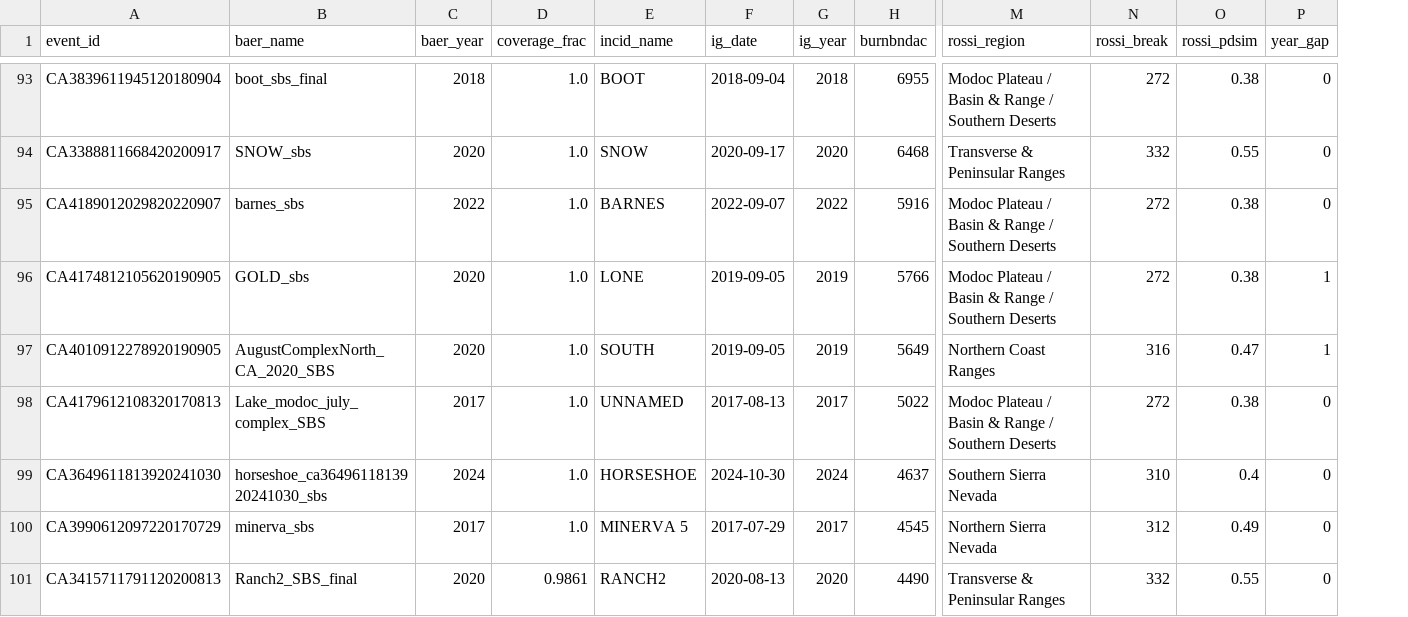
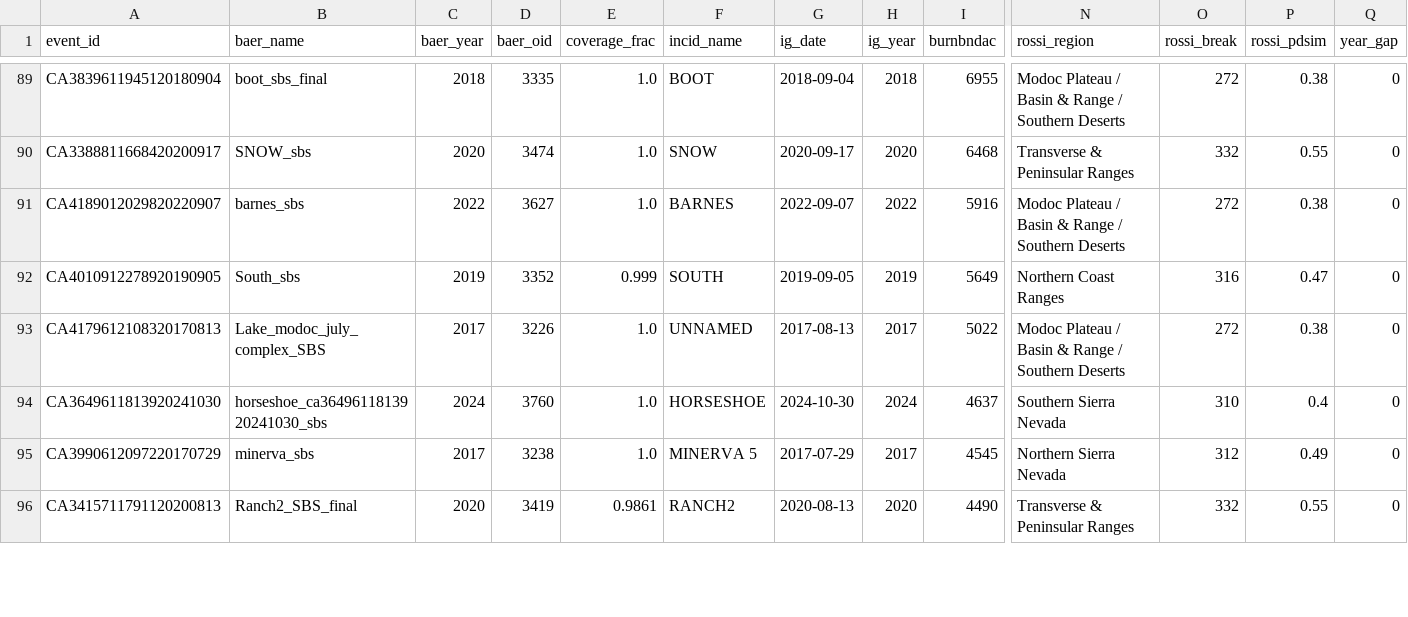
Before and after one commit to scottwmccoy/firescape, a CSV file: firescape/data/calibration/fire_sets/ca_baer_candidates.csv, drawn as a sheet; only a part is shown, gaps mark what is left out; removed rows and columns are numbered as before the commit, all else as after; rows hold the shown columns only; the diff covers the shown part only; the diff names each change by its address in the sheet, - before the commit and + after, or states it on an @@ line.

```diff
--- a/firescape/data/calibration/fire_sets/ca_baer_candidates.csv
+++ b/firescape/data/calibration/fire_sets/ca_baer_candidates.csv
+column D (baer_oid), rows 89-96: 3335 | 3474 | 3627 | 3352 | 3226 | 3760 | 3238 | 3419
-row 96: CA4174812105620190905 | GOLD_sbs | 2020 | 1.0 | LONE | 2019-09-05 | 2019 | 5766 | Modoc Plateau / Basin & Range / Southern Deserts | 272 | 0.38 | 1
-B92 (baer_name): AugustComplexNorth_CA_2020_SBS
+B92 (baer_name): South_sbs
-C92 (baer_year): 2020
+C92 (baer_year): 2019
-E92 (coverage_frac): 1.0
+E92 (coverage_frac): 0.999
-Q92 (year_gap): 1
+Q92 (year_gap): 0
```
Also changed, not shown: 6 removed rows and 8 edited cells elsewhere in this file, 3 other files.
